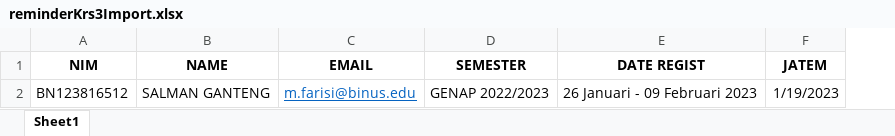
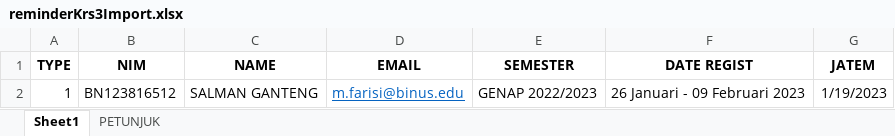
Before and after one commit to salmanalf07/blash-piutang, an Excel workbook: public/assets/excel/reminderKrs3Import.xlsx, sheet Sheet1, drawn as a sheet; values as stored, in another font and other column widths than the file's, no borders; the diff names each change by its address in the sheet, - before the commit and + after, or states it on an @@ line.

```diff
--- a/public/assets/excel/reminderKrs3Import.xlsx (sheet Sheet1)
+++ b/public/assets/excel/reminderKrs3Import.xlsx (sheet Sheet1)
+sheet tab: PETUNJUK
+column A (TYPE), row 2: 1
```
Also changed, not shown: 4 other files.
